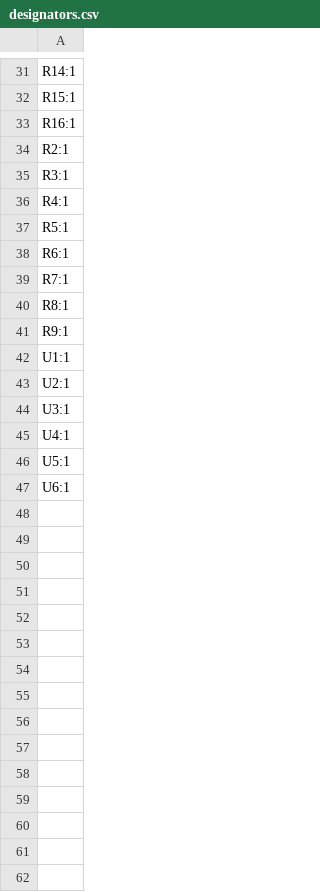
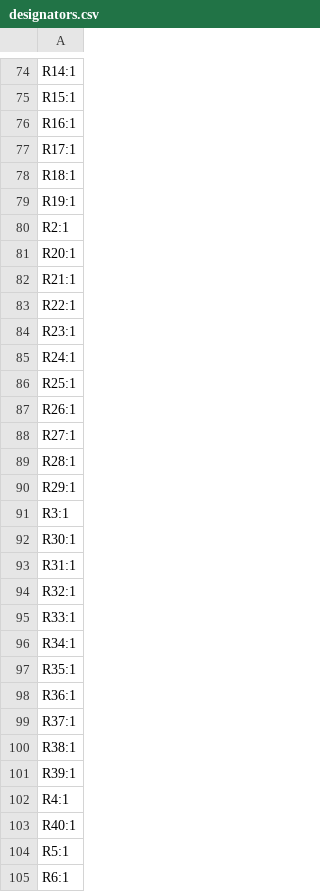
Before and after one commit to mgsin30/Robocon2025-PCB, a CSV file: MotorDriver/production/designators.csv, drawn as a sheet; only a part is shown, gaps mark what is left out; the shorter side is filled out with more unchanged rows; the diff covers the shown part only; the diff names each change by its address in the sheet, - before the commit and + after, or states it on an @@ line.

```diff
--- a/MotorDriver/production/designators.csv
+++ b/MotorDriver/production/designators.csv
+row 77: R17:1
+row 78: R18:1
+row 79: R19:1
+row 81: R20:1
+row 82: R21:1
+row 83: R22:1
+row 84: R23:1
+row 85: R24:1
+row 86: R25:1
+row 87: R26:1
+row 88: R27:1
+row 89: R28:1
+row 90: R29:1
+row 92: R30:1
+row 93: R31:1
+row 94: R32:1
+row 95: R33:1
+row 96: R34:1
+row 97: R35:1
+row 98: R36:1
+row 99: R37:1
+row 100: R38:1
+row 101: R39:1
+row 103: R40:1
```
Also changed, not shown: 56 added rows, 1 removed row and 1 edited cell elsewhere in this file, MotorDriver/production/bom.csv, MotorDriver/production/positions.csv, 21 other files.
